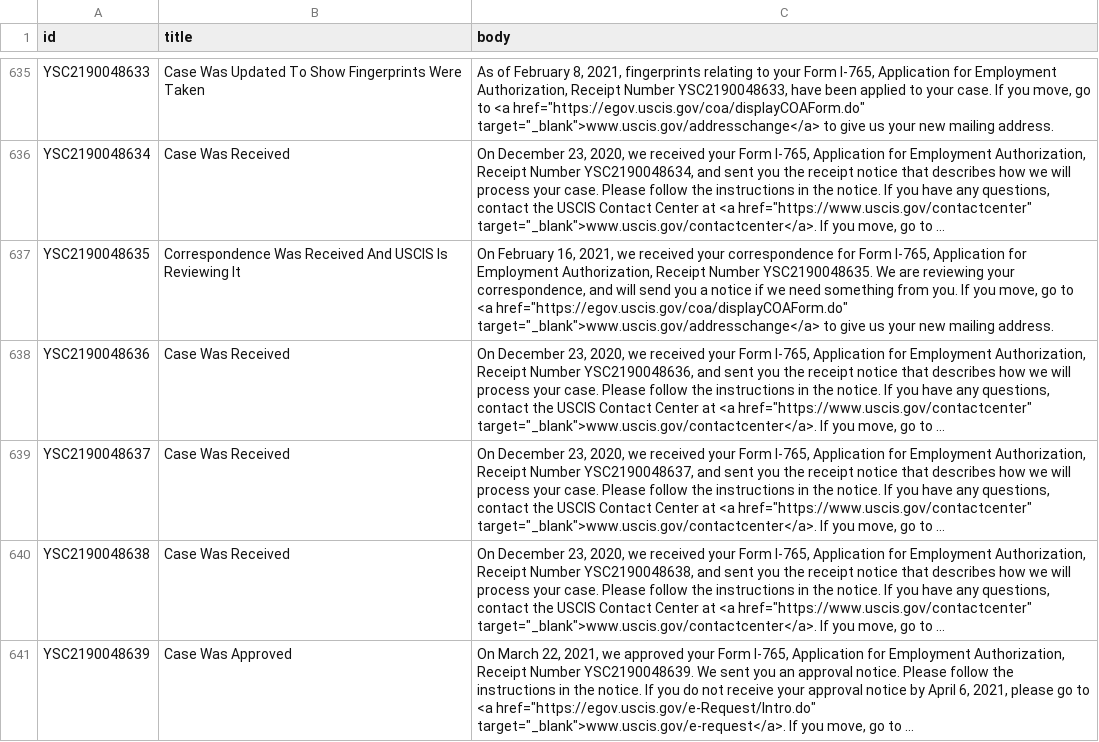
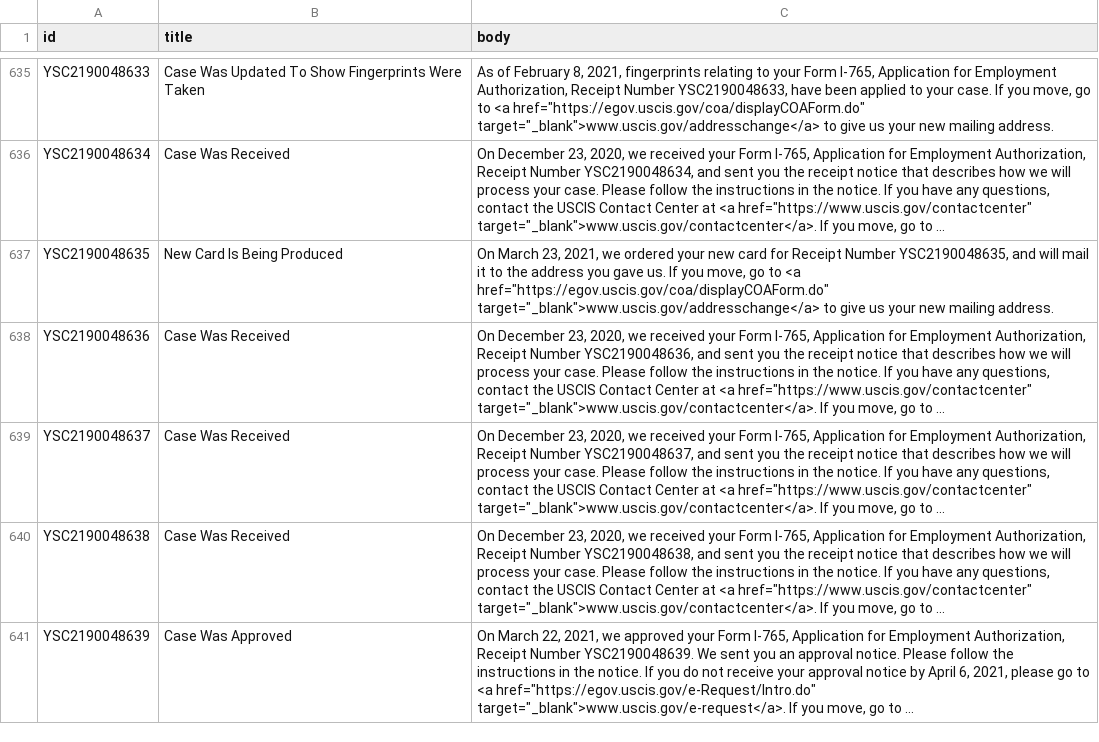
Before and after one commit to Shyamdeokr/opt-data, a CSV file: data/YSC2190048.csv, drawn as a sheet; only a part is shown, gaps mark what is left out; long unchanged cells end in …; the diff covers the shown part only; the diff names each change by its address in the sheet, - before the commit and + after, or states it on an @@ line.

```diff
--- a/data/YSC2190048.csv
+++ b/data/YSC2190048.csv
-B637 (title): Correspondence Was Received And USCIS Is Reviewing It
+B637 (title): New Card Is Being Produced
-C637 (body): On February 16, 2021, we received your correspondence for Form I-765, Application for Employment Authorization, Receipt Number YSC2190048635. We are reviewing your correspondence, and will send you a notice if we need something from you. If you…
+C637 (body): On March 23, 2021, we ordered your new card for Receipt Number YSC2190048635, and will mail it to the address you gave us. If you…
```
Also changed, not shown: 10 edited cells elsewhere in this file, data/YSC2190060.csv, data/YSC2190063.csv, 38 other files.
